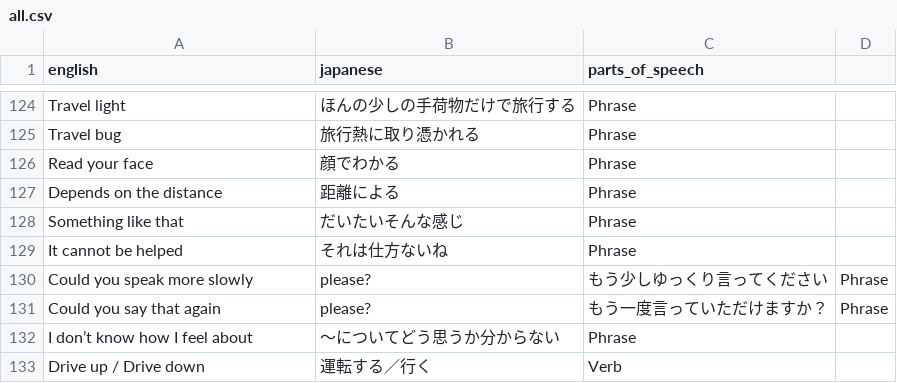
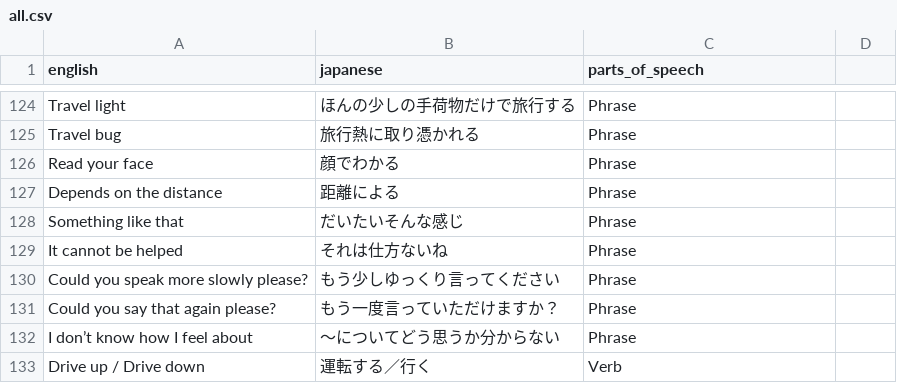
Before and after one commit to MyznEiji/Vocabulary_test, a CSV file: csv/all.csv, drawn as a sheet; only a part is shown, gaps mark what is left out.

Commit message:
fix :

```diff
--- a/csv/all.csv
+++ b/csv/all.csv
@@ -129,4 +129,4 @@ Something like that,だいたいそんな感じ,Phrase
 It cannot be helped,それは仕方ないね,Phrase
-Could you speak more slowly, please?,もう少しゆっくり言ってください,Phrase
-Could you say that again, please?,もう一度言っていただけますか？,Phrase
+Could you speak more slowly please?,もう少しゆっくり言ってください,Phrase
+Could you say that again please?,もう一度言っていただけますか？,Phrase
 I don’t know how I feel about,〜についてどう思うか分からない,Phrase
```
